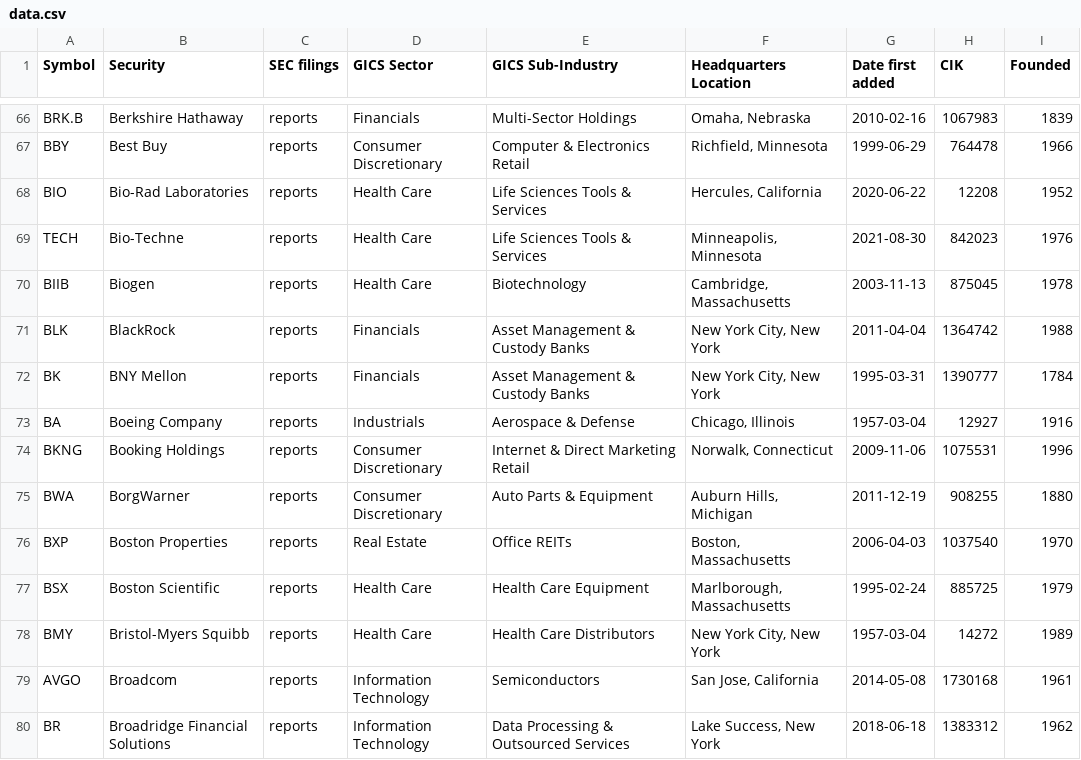
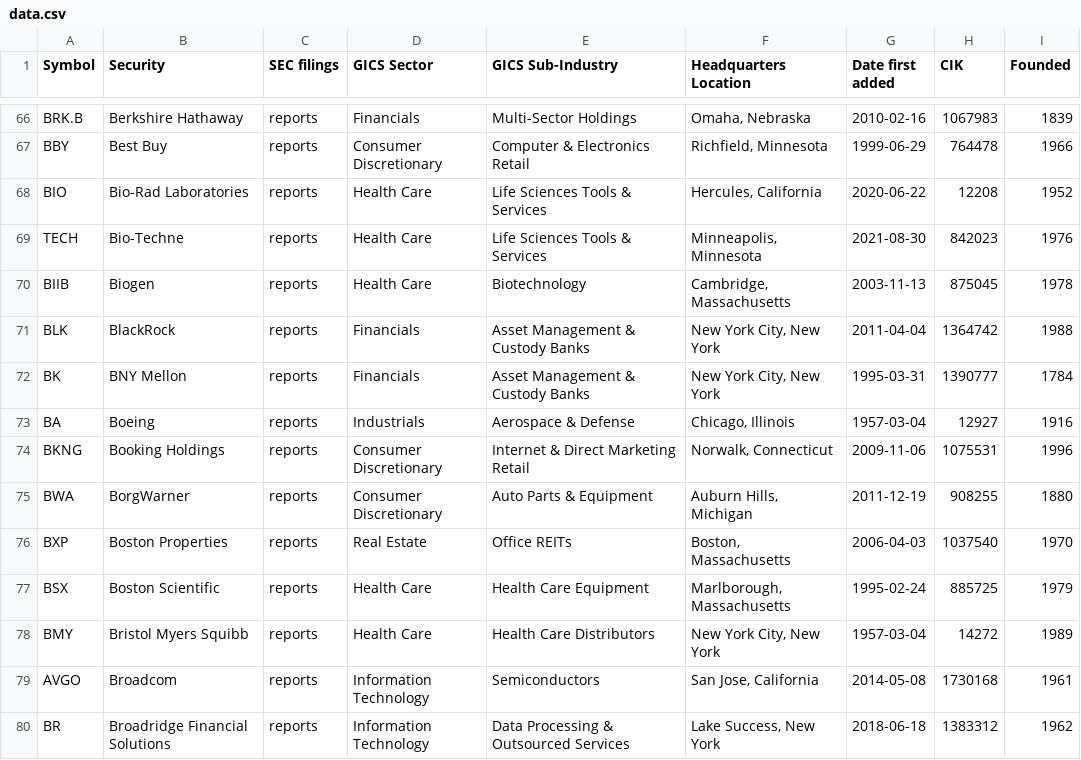
Before and after one commit to dylanroy/sandp500-dataset, a CSV file: data.csv, drawn as a sheet; only a part is shown, gaps mark what is left out.

Commit message:
Latest data: Wed Sep 15 02:11:21 UTC 2021

```diff
--- a/data.csv
+++ b/data.csv
@@ -72,3 +72,3 @@ BLK,BlackRock,reports,Financials,Asset Management & Custody Banks,"New York City
 BK,BNY Mellon,reports,Financials,Asset Management & Custody Banks,"New York City, New York",1995-03-31,1390777,1784
-BA,Boeing Company,reports,Industrials,Aerospace & Defense,"Chicago, Illinois",1957-03-04,12927,1916
+BA,Boeing,reports,Industrials,Aerospace & Defense,"Chicago, Illinois",1957-03-04,12927,1916
 BKNG,Booking Holdings,reports,Consumer Discretionary,Internet & Direct Marketing Retail,"Norwalk, Connecticut",2009-11-06,1075531,1996
@@ -77,3 +77,3 @@ BXP,Boston Properties,reports,Real Estate,Office REITs,"Boston, Massachusetts",2
 BSX,Boston Scientific,reports,Health Care,Health Care Equipment,"Marlborough, Massachusetts",1995-02-24,885725,1979
-BMY,Bristol-Myers Squibb,reports,Health Care,Health Care Distributors,"New York City, New York",1957-03-04,14272,1989
+BMY,Bristol Myers Squibb,reports,Health Care,Health Care Distributors,"New York City, New York",1957-03-04,14272,1989
 AVGO,Broadcom,reports,Information Technology,Semiconductors,"San Jose, California",2014-05-08,1730168,1961
```
